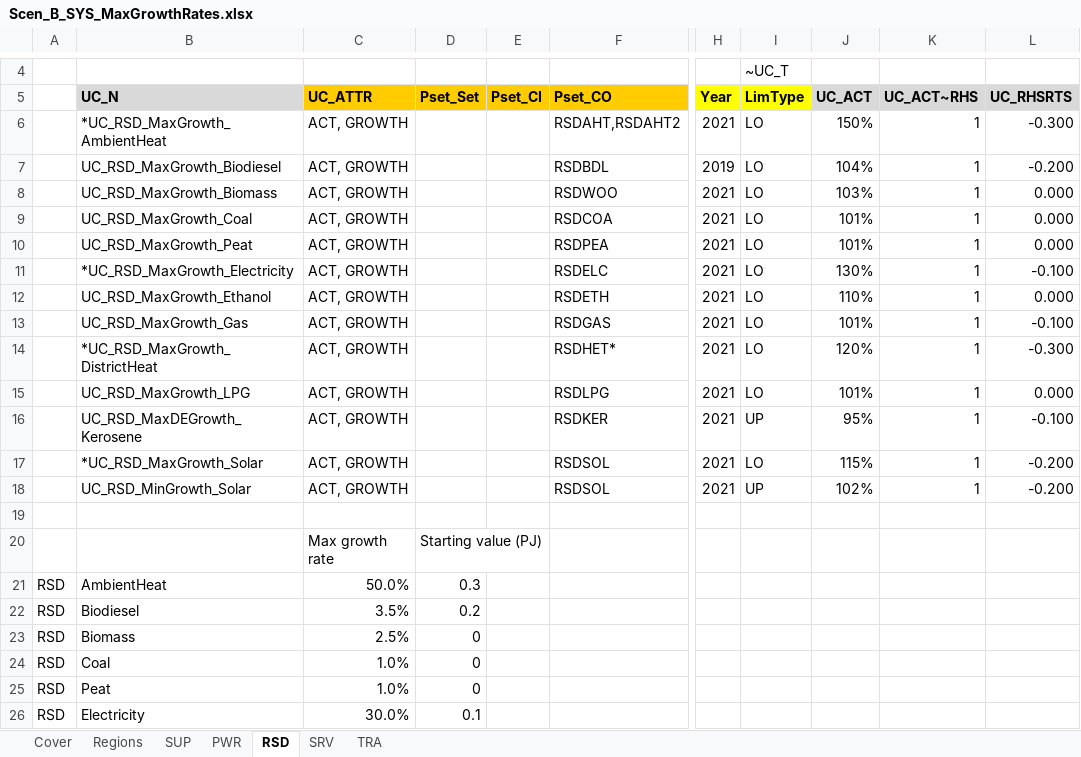
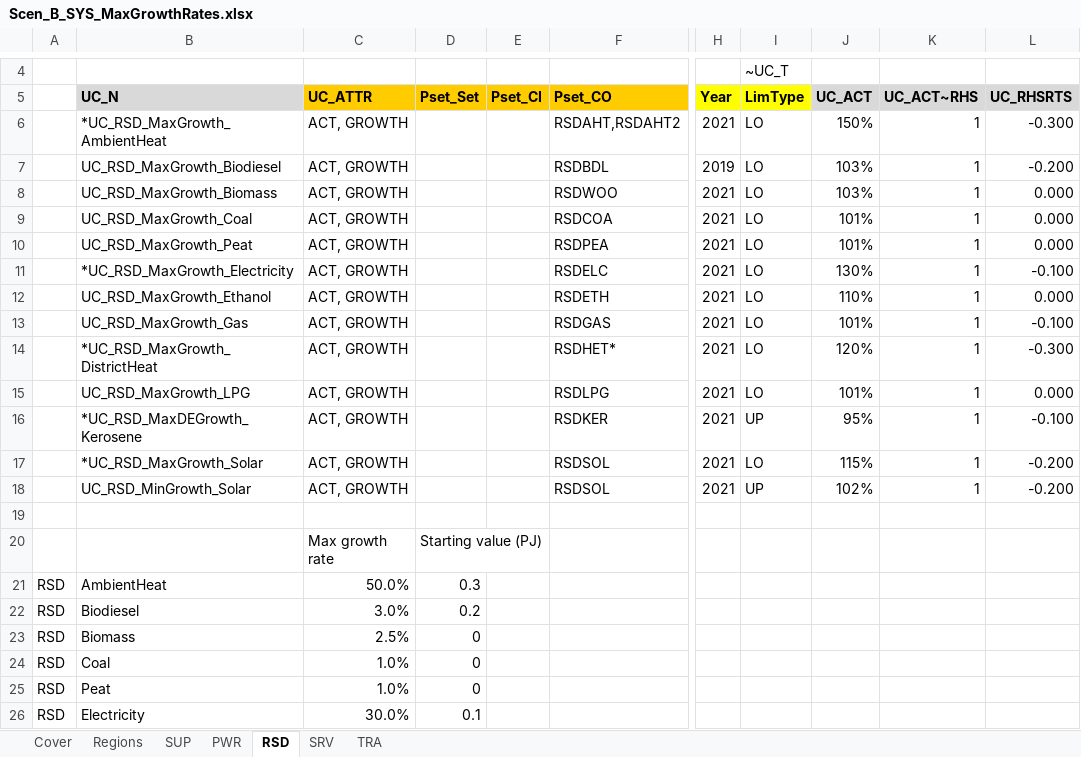
Before and after one commit to MaREI-EPMG/times-ireland-model, an Excel workbook: SuppXLS/Scen_B_SYS_MaxGrowthRates.xlsx, sheet RSD, drawn as a sheet; only a part is shown, gaps mark what is left out; values as stored, in another font and other column widths than the file's, no borders; the diff names each change by its address in the sheet, - before the commit and + after, or states it on an @@ line.

```diff
--- a/SuppXLS/Scen_B_SYS_MaxGrowthRates.xlsx (sheet RSD)
+++ b/SuppXLS/Scen_B_SYS_MaxGrowthRates.xlsx (sheet RSD)
-J7 (UC_ACT): 104%
+J7 (UC_ACT): 103%
-B16 (UC_N): UC_RSD_MaxDEGrowth_Kerosene
+B16 (UC_N): *UC_RSD_MaxDEGrowth_Kerosene
-C22 (UC_ATTR): 3.5%
+C22 (UC_ATTR): 3.0%
```
Also changed, not shown: SuppXLS/Scen_B_SYS_Additional_Assumptions.xlsx.
